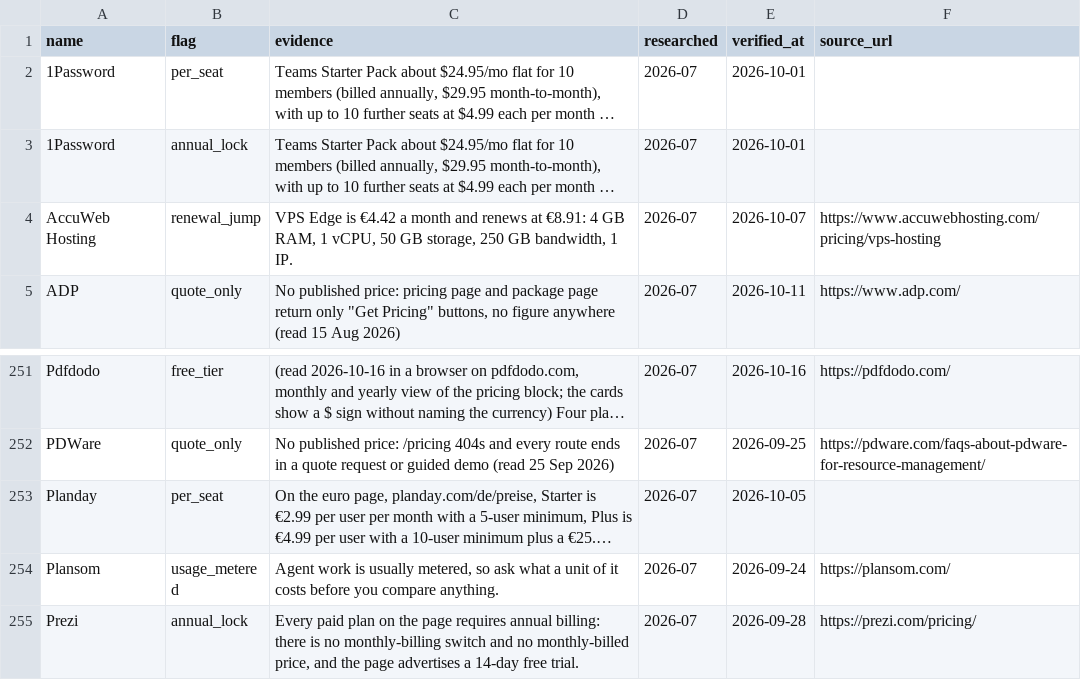
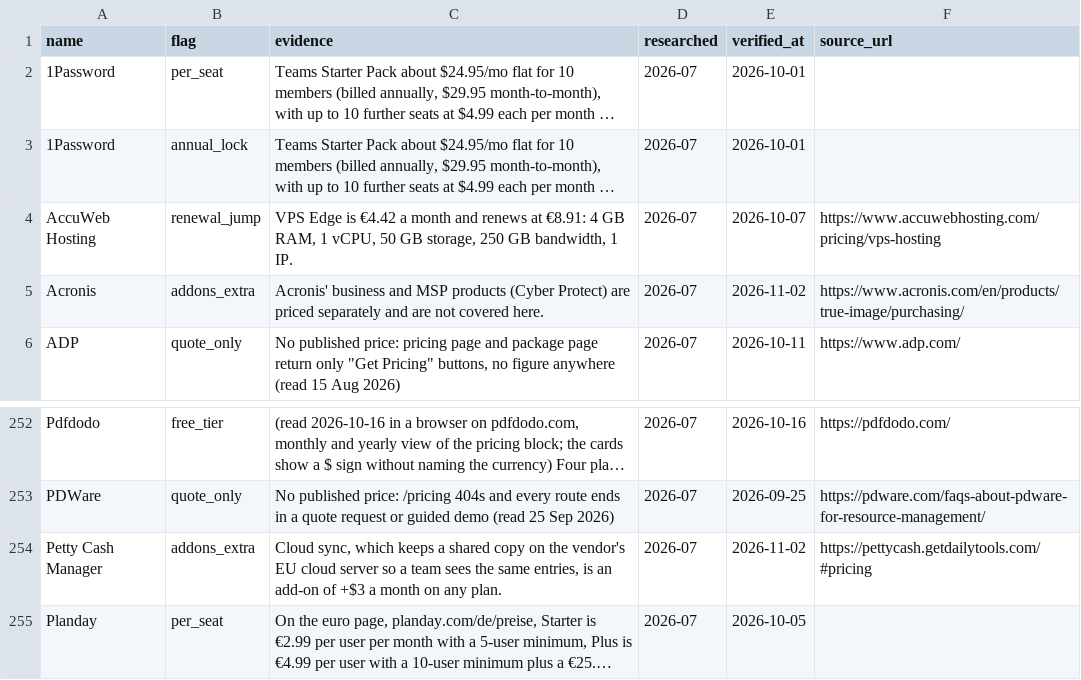
Before and after one commit to NewBegin-gif/officesoftwaremarketplace, a CSV file: data/osm-flags.csv, drawn as a sheet; only a part is shown, gaps mark what is left out; the shorter side is filled out with more unchanged rows; long unchanged cells end in …; the diff names each change by its address in the sheet, - before the commit and + after, or states it on an @@ line.

```diff
--- a/data/osm-flags.csv
+++ b/data/osm-flags.csv
+row 5: Acronis | addons_extra | Acronis' business and MSP products (Cyber Protect) are priced separately and are not covered here. | 2026-07 | 2026-11-02 | https://www.acronis.com/en/products/true-image/purchasing/
+row 254: Petty Cash Manager | addons_extra | Cloud sync, which keeps a shared copy on the vendor's EU cloud server so a team sees the same entries, is an add-on of +$3 a month on any plan. | 2026-07 | 2026-11-02 | https://pettycash.getdailytools.com/#pricing
```
Also changed, not shown: data/osm-tools.csv, 10 other files.
